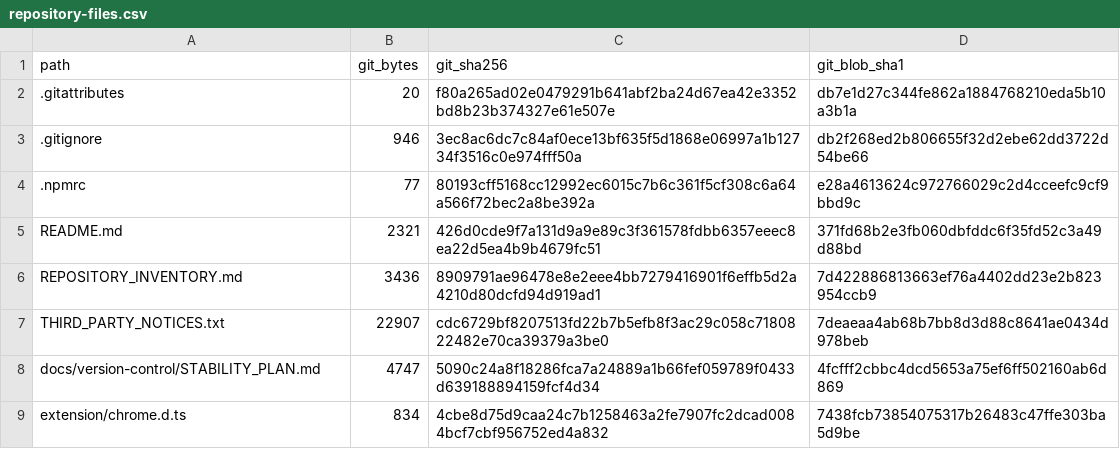
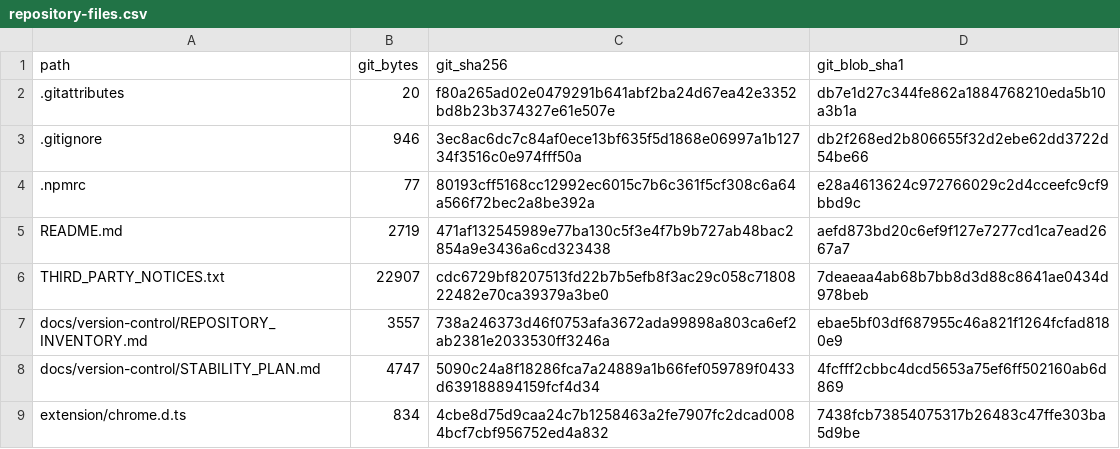
Before and after one commit to AmadeusDrift/htc-listing-workbench, a CSV file: docs/version-control/repository-files.csv, drawn as a sheet; only a part is shown.

Commit message:
docs: group archive documentation and clarify repository navigation
Move the inventory into docs/version-control and refresh README links and file hashes.
Keep application code, tests, configuration and startup scripts unchanged.

```diff
--- a/docs/version-control/repository-files.csv
+++ b/docs/version-control/repository-files.csv
@@ -4,5 +4,5 @@ path,git_bytes,git_sha256,git_blob_sha1
 ".npmrc","77","80193cff5168cc12992ec6015c7b6c361f5cf308c6a64a566f72bec2a8be392a","e28a4613624c972766029c2d4cceefc9cf9bbd9c"
-"README.md","2321","426d0cde9f7a131d9a9e89c3f361578fdbb6357eeec8ea22d5ea4b9b4679fc51","371fd68b2e3fb060dbfddc6f35fd52c3a49d88bd"
-"REPOSITORY_INVENTORY.md","3436","8909791ae96478e8e2eee4bb7279416901f6effb5d2a4210d80dcfd94d919ad1","7d422886813663ef76a4402dd23e2b823954ccb9"
+"README.md","2719","471af132545989e77ba130c5f3e4f7b9b727ab48bac2854a9e3436a6cd323438","aefd873bd20c6ef9f127e7277cd1ca7ead2667a7"
 "THIRD_PARTY_NOTICES.txt","22907","cdc6729bf8207513fd22b7b5efb8f3ac29c058c7180822482e70ca39379a3be0","7deaeaa4ab68b7bb8d3d88c8641ae0434d978beb"
+"docs/version-control/REPOSITORY_INVENTORY.md","3557","738a246373d46f0753afa3672ada99898a803ca6ef2ab2381e2033530ff3246a","ebae5bf03df687955c46a821f1264fcfad8180e9"
 "docs/version-control/STABILITY_PLAN.md","4747","5090c24a8f18286fca7a24889a1b66fef059789f0433d639188894159fcf4d34","4fcfff2cbbc4dcd5653a75ef6ff502160ab6d869"
```
Also changed, not shown: 2 other files.
